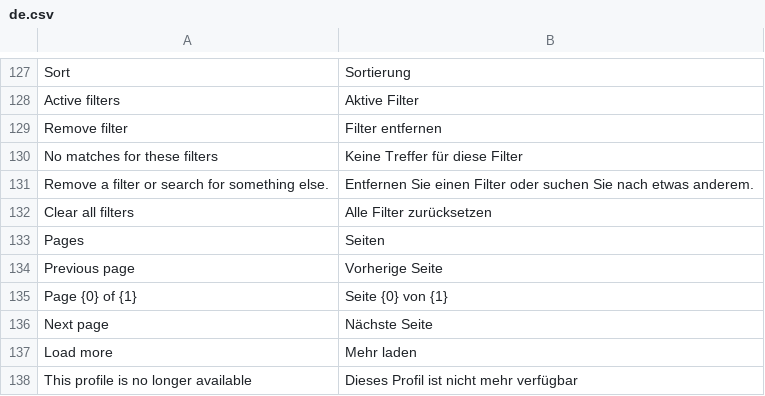
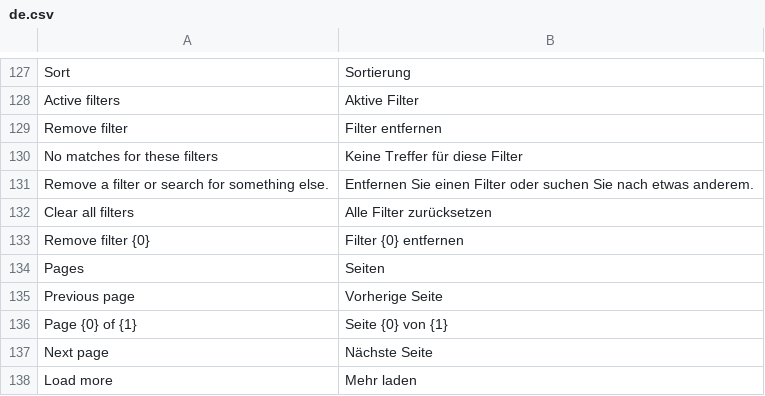
Before and after one commit to phamos-eu/phamos, a CSV file: phamos/translations/de.csv, drawn as a sheet; only a part is shown, gaps mark what is left out; the shorter side is filled out with more unchanged rows.

Commit message:
Merge branch 'feat/1570-listing-clear-filters' into 'develop'
feat(web-profile): active-filter chips with "Clear all" on every listing (#1570)

See merge request phamos/phamos!1046

(cherry picked from commit f6c217b39e291033989cb2202dac60520b2cb2b6)

```diff
--- a/phamos/translations/de.csv
+++ b/phamos/translations/de.csv
@@ -132,2 +132,3 @@ Remove a filter or search for something else.,Entfernen Sie einen Filter oder su
 Clear all filters,Alle Filter zurücksetzen
+Remove filter {0},Filter {0} entfernen
 Pages,Seiten
```
Also changed, not shown: 4 other files.
